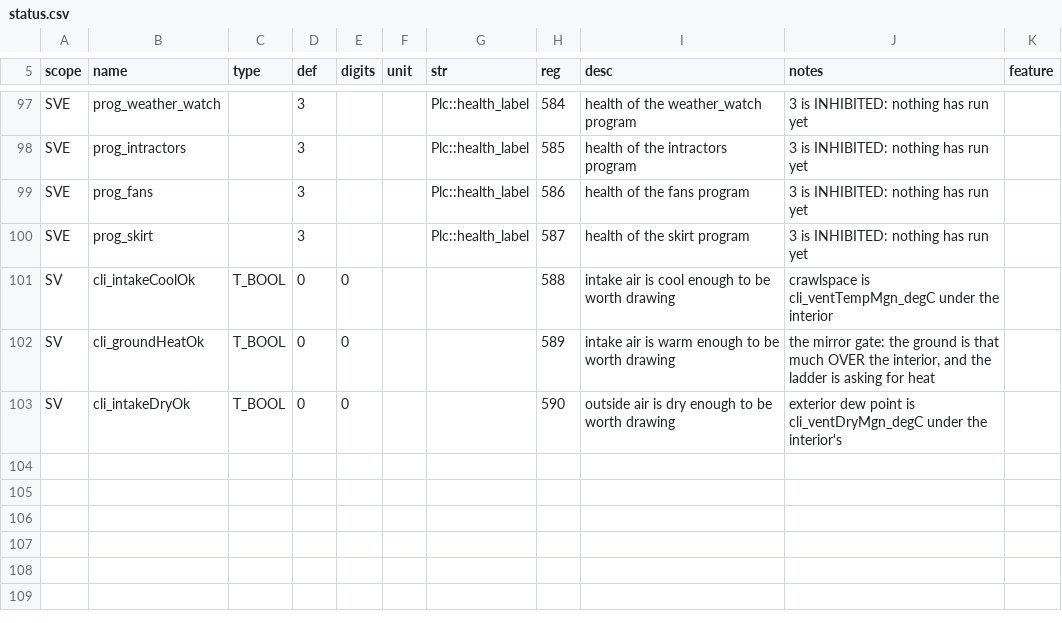
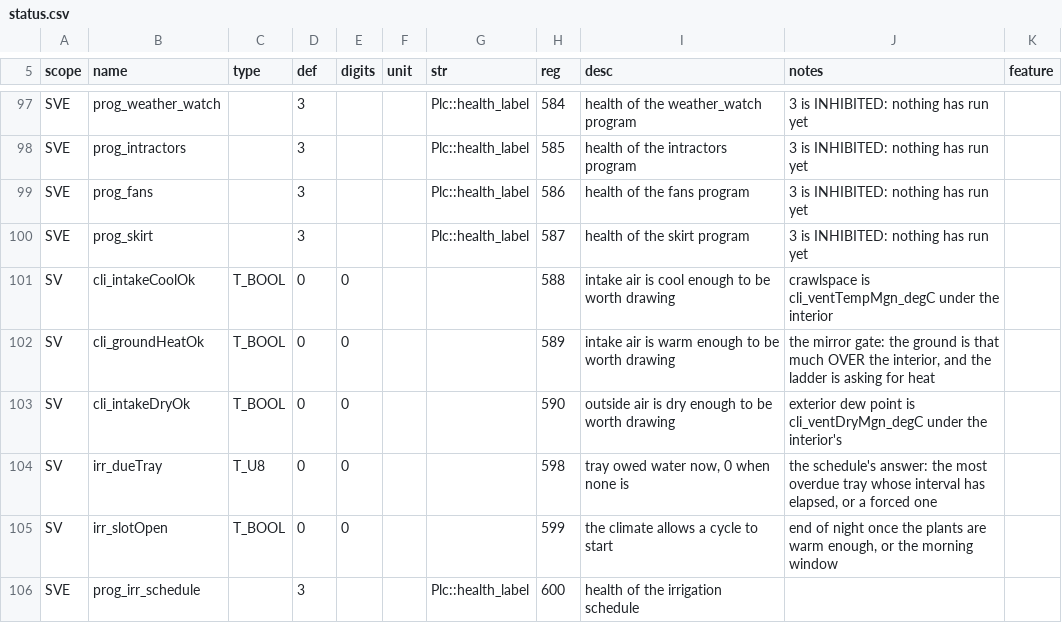
Before and after one commit to pstch/botanik2, a CSV file: src/sites/gh_mlb41/tables/status.csv, drawn as a sheet; only a part is shown, gaps mark what is left out; the diff names each change by its address in the sheet, - before the commit and + after, or states it on an @@ line.

Commit message:
irrigation: which tray and when is its own program now

```diff
--- a/src/sites/gh_mlb41/tables/status.csv
+++ b/src/sites/gh_mlb41/tables/status.csv
+row 104: SV | irr_dueTray | T_U8 | 0 | 0 |  |  | 598 | tray owed water now, 0 when none is | the schedule's answer: the most overdue tray whose interval has elapsed, or a forced one
+row 105: SV | irr_slotOpen | T_BOOL | 0 | 0 |  |  | 599 | the climate allows a cycle to start | end of night once the plants are warm enough, or the morning window
+row 106: SVE | prog_irr_schedule |  | 3 |  |  | Plc::health_label | 600 | health of the irrigation schedule
```
Also changed, not shown: 14 other files.
